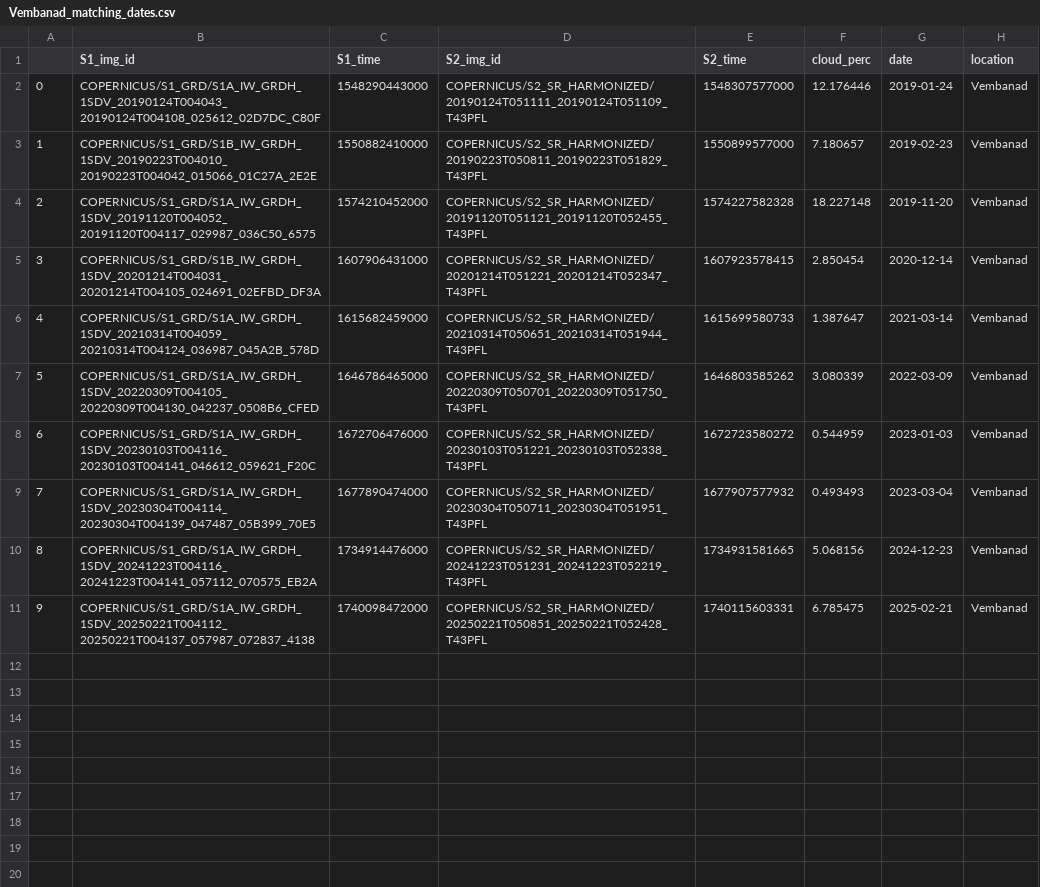
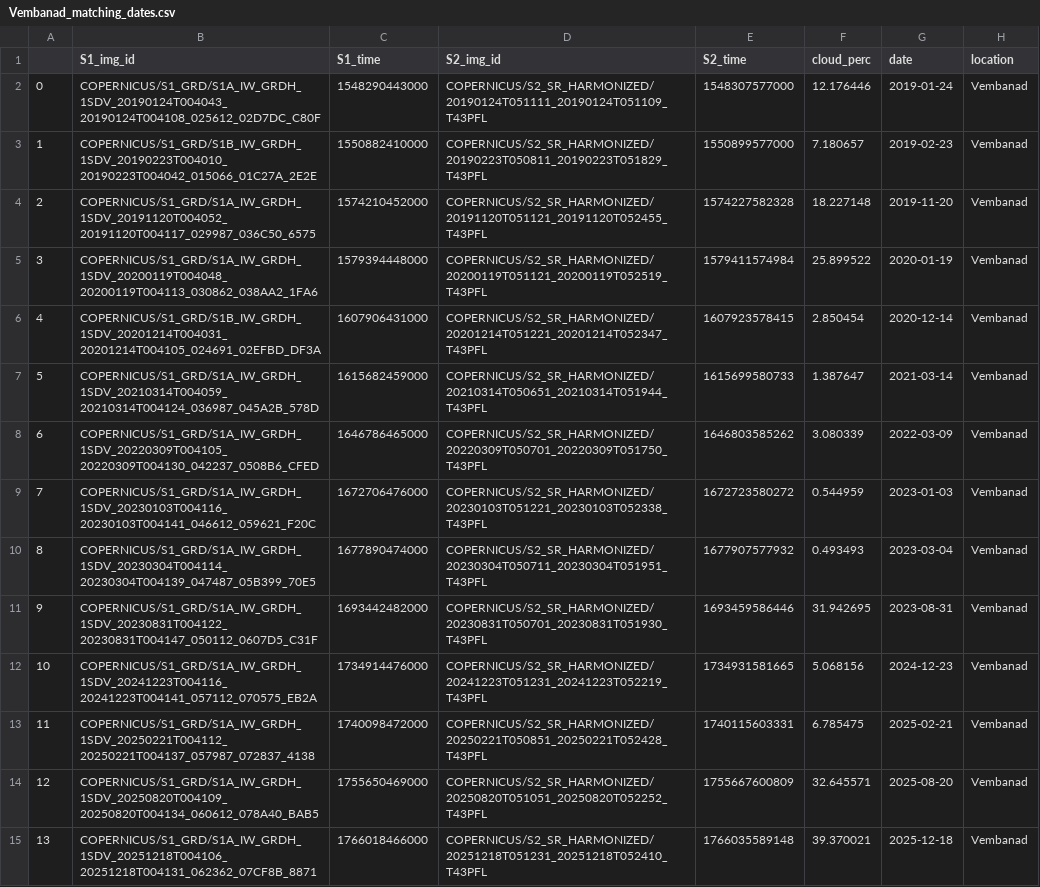
Before and after one commit to benpsutton/water_hyacinth_code, a CSV file: outputs/Vembanad_matching_dates.csv, drawn as a sheet; addresses are those after the commit; the diff names each change by its address in the sheet, - before the commit and + after, or states it on an @@ line.

```diff
--- a/outputs/Vembanad_matching_dates.csv
+++ b/outputs/Vembanad_matching_dates.csv
+row 5: 3 | COPERNICUS/S1_GRD/S1A_IW_GRDH_1SDV_20200119T004048_20200119T004113_030862_038AA2_1FA6 | 1579394448000 | COPERNICUS/S2_SR_HARMONIZED/20200119T051121_20200119T052519_T43PFL | 1579411574984 | 25.899522 | 2020-01-19 | Vembanad
@@ column A renumbered between rows 6 and 13 @@
+row 11: 9 | COPERNICUS/S1_GRD/S1A_IW_GRDH_1SDV_20230831T004122_20230831T004147_050112_0607D5_C31F | 1693442482000 | COPERNICUS/S2_SR_HARMONIZED/20230831T050701_20230831T051930_T43PFL | 1693459586446 | 31.942695 | 2023-08-31 | Vembanad
+row 14: 12 | COPERNICUS/S1_GRD/S1A_IW_GRDH_1SDV_20250820T004109_20250820T004134_060612_078A40_BAB5 | 1755650469000 | COPERNICUS/S2_SR_HARMONIZED/20250820T051051_20250820T052252_T43PFL | 1755667600809 | 32.645571 | 2025-08-20 | Vembanad
+row 15: 13 | COPERNICUS/S1_GRD/S1A_IW_GRDH_1SDV_20251218T004106_20251218T004131_062362_07CF8B_8871 | 1766018466000 | COPERNICUS/S2_SR_HARMONIZED/20251218T051231_20251218T052410_T43PFL | 1766035589148 | 39.370021 | 2025-12-18 | Vembanad
```
Also changed, not shown: outputs/Hartbeespoort_matching_dates.csv, outputs/Inle_matching_dates.csv, 17 other files.
